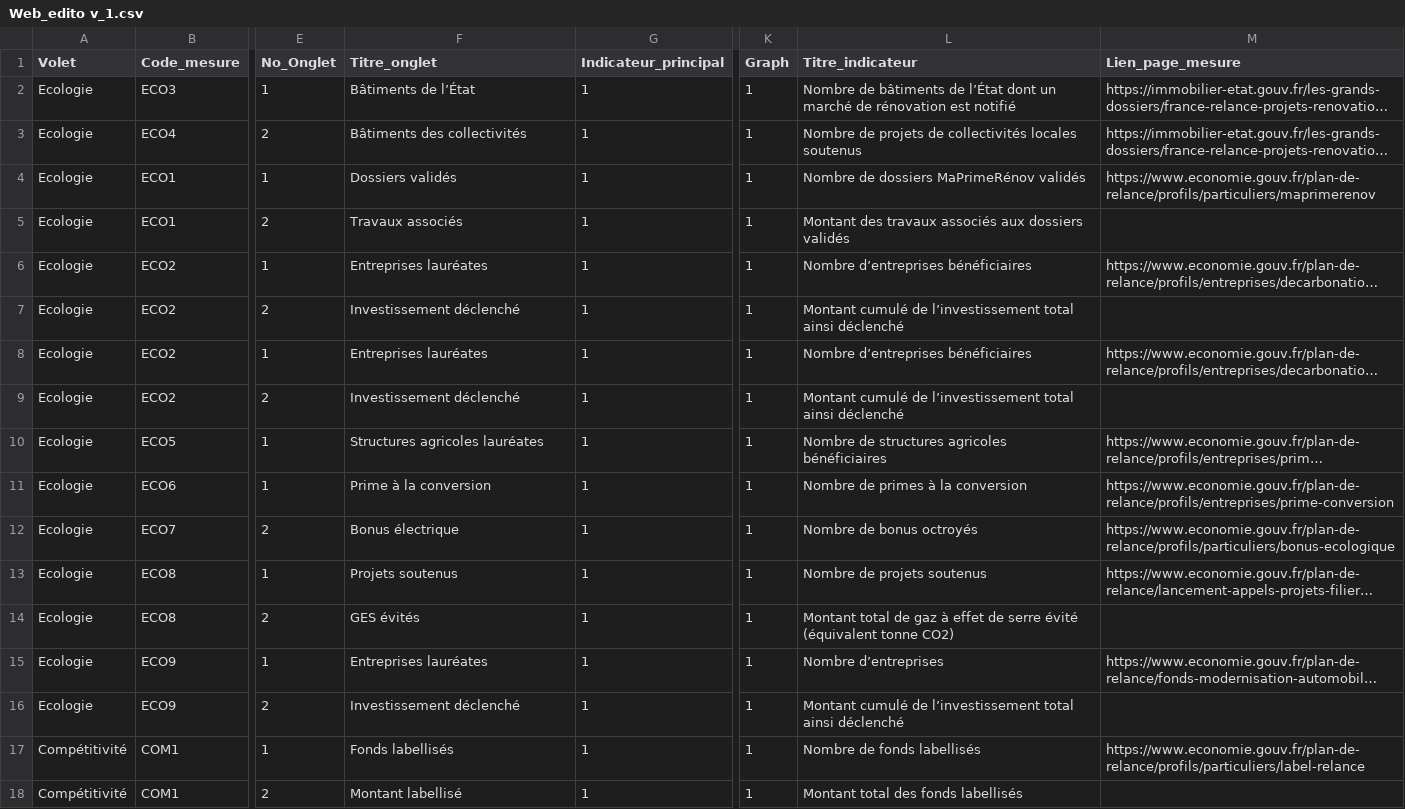
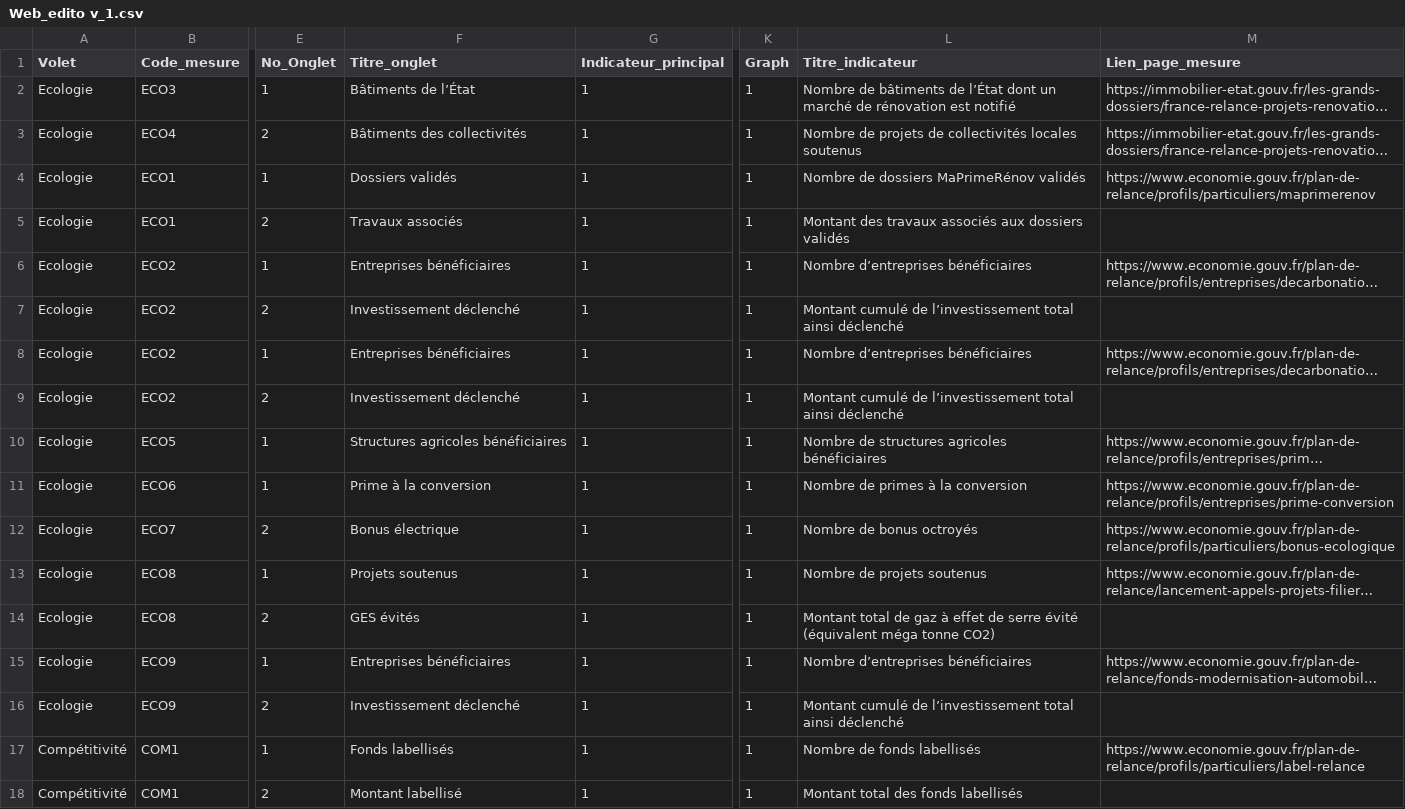
Before and after one commit to 139bercy/dashboard_widgets, a CSV file: dashboard-configuration/Web_edito v_1.csv, drawn as a sheet; only a part is shown, gaps mark what is left out; long unchanged cells end in …; the diff covers the shown part only; the diff names each change by its address in the sheet, - before the commit and + after, or states it on an @@ line.

```diff
--- a/dashboard-configuration/Web_edito v_1.csv
+++ b/dashboard-configuration/Web_edito v_1.csv
-F6 (Titre_onglet): Entreprises lauréates
+F6 (Titre_onglet): Entreprises bénéficiaires
-F8 (Titre_onglet): Entreprises lauréates
+F8 (Titre_onglet): Entreprises bénéficiaires
-F10 (Titre_onglet): Structures agricoles lauréates
+F10 (Titre_onglet): Structures agricoles bénéficiaires
-L14 (Titre_indicateur): …évité (équivalent tonne CO2)
+L14 (Titre_indicateur): …évité (équivalent méga tonne CO2)
-F15 (Titre_onglet): Entreprises lauréates
+F15 (Titre_onglet): Entreprises bénéficiaires
-L15 (Titre_indicateur): Nombre d’entreprises
+L15 (Titre_indicateur): Nombre d’entreprises bénéficiaires
```
Also changed, not shown: 6 edited cells elsewhere in this file, 1 other file.
